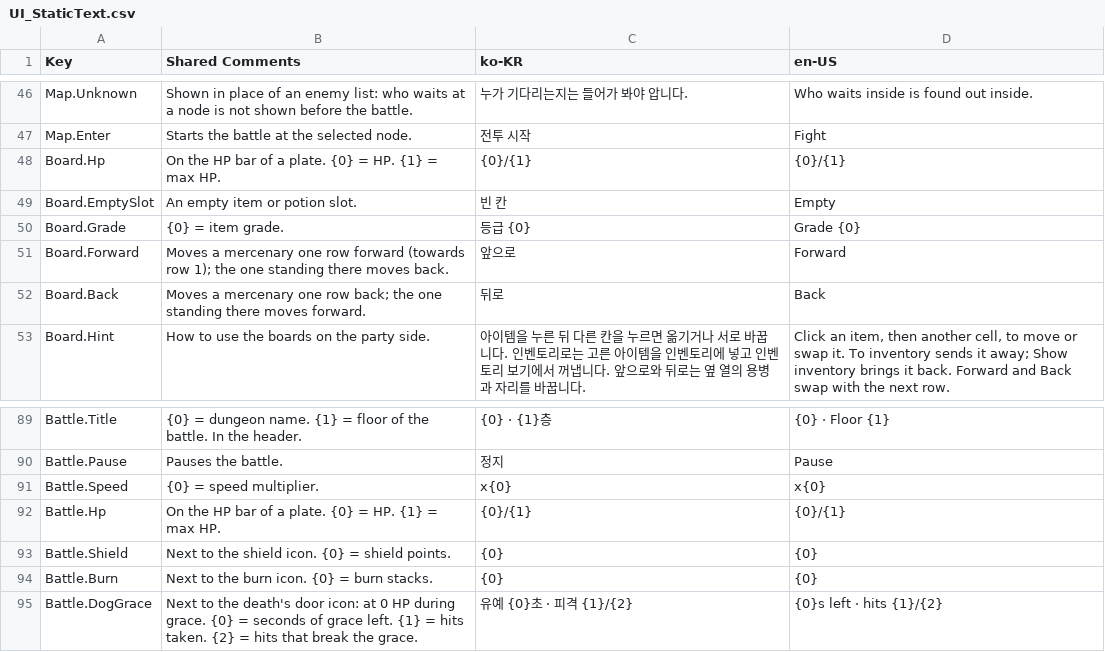
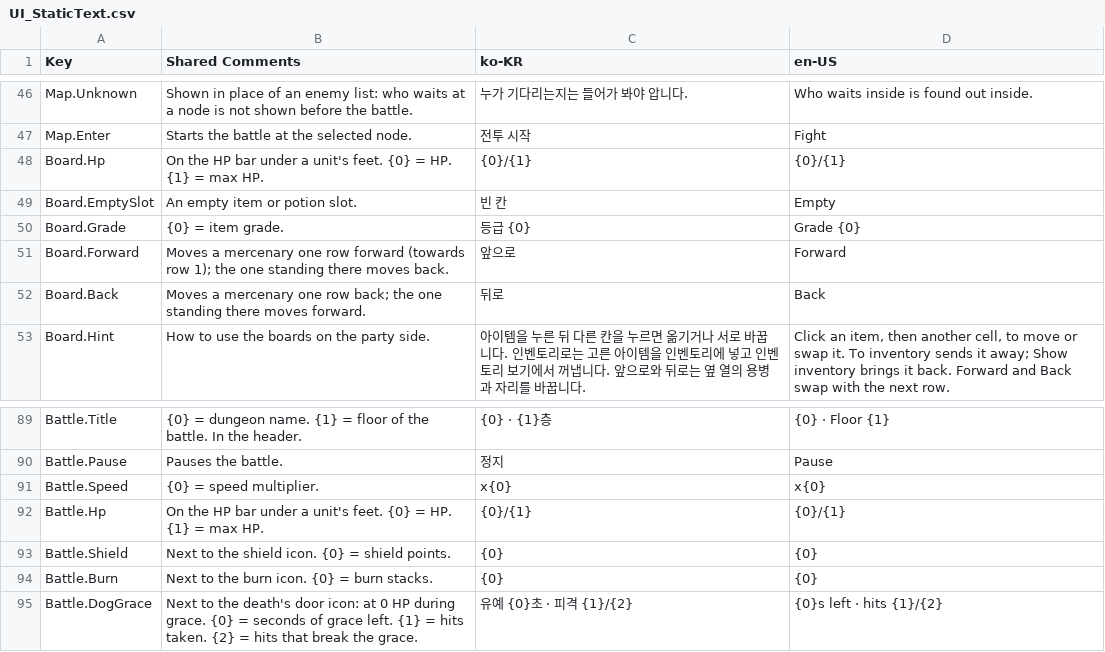
Before and after one commit to merustudy/F1, a CSV file: Assets/@Localization/Source/UI_StaticText.csv, drawn as a sheet; only a part is shown, gaps mark what is left out.

```diff
--- a/Assets/@Localization/Source/UI_StaticText.csv
+++ b/Assets/@Localization/Source/UI_StaticText.csv
@@ -47,3 +47,3 @@ Map.Unknown,Shown in place of an enemy list: who waits at a node is not shown be
 Map.Enter,Starts the battle at the selected node.,전투 시작,Fight
-Board.Hp,On the HP bar of a plate. {0} = HP. {1} = max HP.,{0}/{1},{0}/{1}
+Board.Hp,On the HP bar under a unit's feet. {0} = HP. {1} = max HP.,{0}/{1},{0}/{1}
 Board.EmptySlot,An empty item or potion slot.,빈 칸,Empty
@@ -91,3 +91,3 @@ Battle.Pause,Pauses the battle.,정지,Pause
 Battle.Speed,{0} = speed multiplier.,x{0},x{0}
-Battle.Hp,On the HP bar of a plate. {0} = HP. {1} = max HP.,{0}/{1},{0}/{1}
+Battle.Hp,On the HP bar under a unit's feet. {0} = HP. {1} = max HP.,{0}/{1},{0}/{1}
 Battle.Shield,Next to the shield icon. {0} = shield points.,{0},{0}
```
Also changed, not shown: 16 other files.
